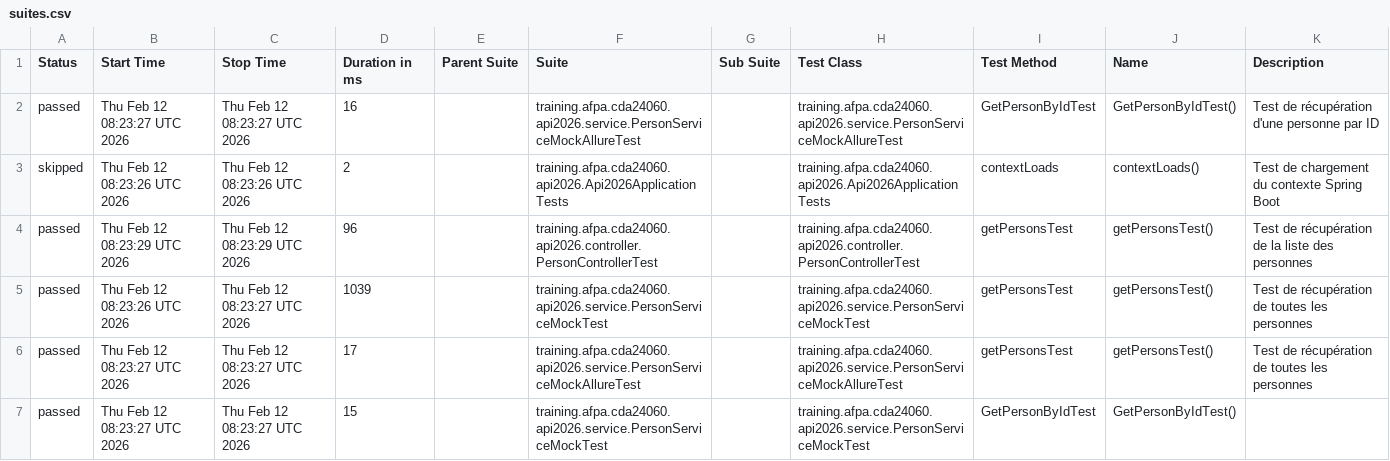
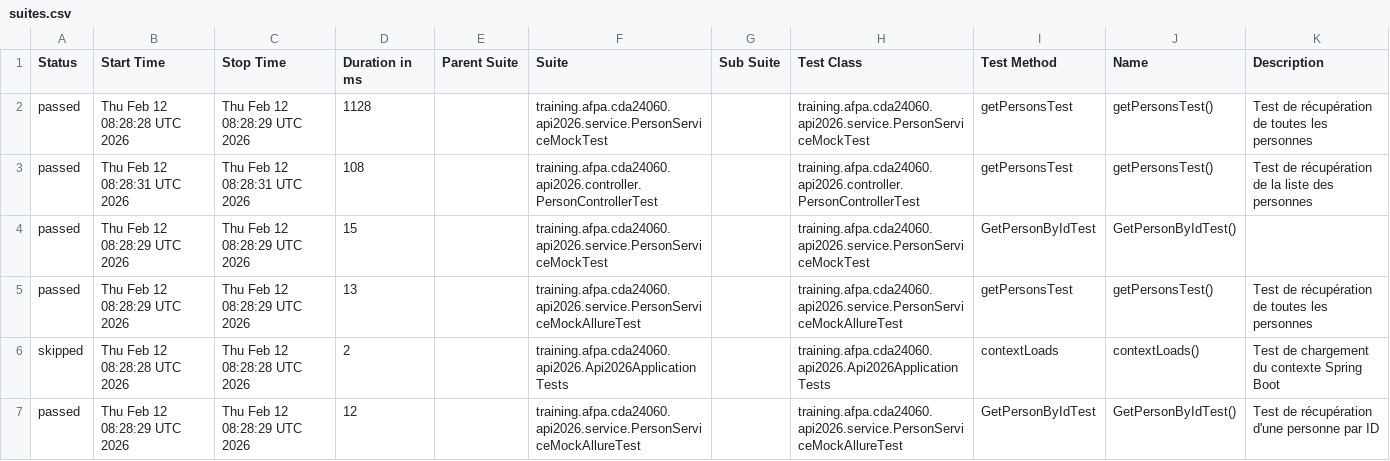
Before and after one commit to neojero/apiSpringboot2026, a CSV file: allure-report/data/suites.csv, drawn as a sheet.

```diff
--- a/allure-report/data/suites.csv
+++ b/allure-report/data/suites.csv
@@ -1,7 +1,7 @@
 "Status","Start Time","Stop Time","Duration in ms","Parent Suite","Suite","Sub Suite","Test Class","Test Method","Name","Description"
-"passed","Thu Feb 12 08:23:27 UTC 2026","Thu Feb 12 08:23:27 UTC 2026","16","","training.afpa.cda24060.api2026.service.PersonServiceMockAllureTest","","training.afpa.cda24060.api2026.service.PersonServiceMockAllureTest","GetPersonByIdTest","GetPersonByIdTest()","Test de récupération d'une personne par ID"
-"skipped","Thu Feb 12 08:23:26 UTC 2026","Thu Feb 12 08:23:26 UTC 2026","2","","training.afpa.cda24060.api2026.Api2026ApplicationTests","","training.afpa.cda24060.api2026.Api2026ApplicationTests","contextLoads","contextLoads()","Test de chargement du contexte Spring Boot"
-"passed","Thu Feb 12 08:23:29 UTC 2026","Thu Feb 12 08:23:29 UTC 2026","96","","training.afpa.cda24060.api2026.controller.PersonControllerTest","","training.afpa.cda24060.api2026.controller.PersonControllerTest","getPersonsTest","getPersonsTest()","Test de récupération de la liste des personnes"
-"passed","Thu Feb 12 08:23:26 UTC 2026","Thu Feb 12 08:23:27 UTC 2026","1039","","training.afpa.cda24060.api2026.service.PersonServiceMockTest","","training.afpa.cda24060.api2026.service.PersonServiceMockTest","getPersonsTest","getPersonsTest()","Test de récupération de toutes les personnes"
-"passed","Thu Feb 12 08:23:27 UTC 2026","Thu Feb 12 08:23:27 UTC 2026","17","","training.afpa.cda24060.api2026.service.PersonServiceMockAllureTest","","training.afpa.cda24060.api2026.service.PersonServiceMockAllureTest","getPersonsTest","getPersonsTest()","Test de récupération de toutes les personnes"
-"passed","Thu Feb 12 08:23:27 UTC 2026","Thu Feb 12 08:23:27 UTC 2026","15","","training.afpa.cda24060.api2026.service.PersonServiceMockTest","","training.afpa.cda24060.api2026.service.PersonServiceMockTest","GetPersonByIdTest","GetPersonByIdTest()",""
+"passed","Thu Feb 12 08:28:28 UTC 2026","Thu Feb 12 08:28:29 UTC 2026","1128","","training.afpa.cda24060.api2026.service.PersonServiceMockTest","","training.afpa.cda24060.api2026.service.PersonServiceMockTest","getPersonsTest","getPersonsTest()","Test de récupération de toutes les personnes"
+"passed","Thu Feb 12 08:28:31 UTC 2026","Thu Feb 12 08:28:31 UTC 2026","108","","training.afpa.cda24060.api2026.controller.PersonControllerTest","","training.afpa.cda24060.api2026.controller.PersonControllerTest","getPersonsTest","getPersonsTest()","Test de récupération de la liste des personnes"
+"passed","Thu Feb 12 08:28:29 UTC 2026","Thu Feb 12 08:28:29 UTC 2026","15","","training.afpa.cda24060.api2026.service.PersonServiceMockTest","","training.afpa.cda24060.api2026.service.PersonServiceMockTest","GetPersonByIdTest","GetPersonByIdTest()",""
+"passed","Thu Feb 12 08:28:29 UTC 2026","Thu Feb 12 08:28:29 UTC 2026","13","","training.afpa.cda24060.api2026.service.PersonServiceMockAllureTest","","training.afpa.cda24060.api2026.service.PersonServiceMockAllureTest","getPersonsTest","getPersonsTest()","Test de récupération de toutes les personnes"
+"skipped","Thu Feb 12 08:28:28 UTC 2026","Thu Feb 12 08:28:28 UTC 2026","2","","training.afpa.cda24060.api2026.Api2026ApplicationTests","","training.afpa.cda24060.api2026.Api2026ApplicationTests","contextLoads","contextLoads()","Test de chargement du contexte Spring Boot"
+"passed","Thu Feb 12 08:28:29 UTC 2026","Thu Feb 12 08:28:29 UTC 2026","12","","training.afpa.cda24060.api2026.service.PersonServiceMockAllureTest","","training.afpa.cda24060.api2026.service.PersonServiceMockAllureTest","GetPersonByIdTest","GetPersonByIdTest()","Test de récupération d'une personne par ID"
```
Also changed, not shown: allure-report/data/behaviors.csv, 33 other files.
